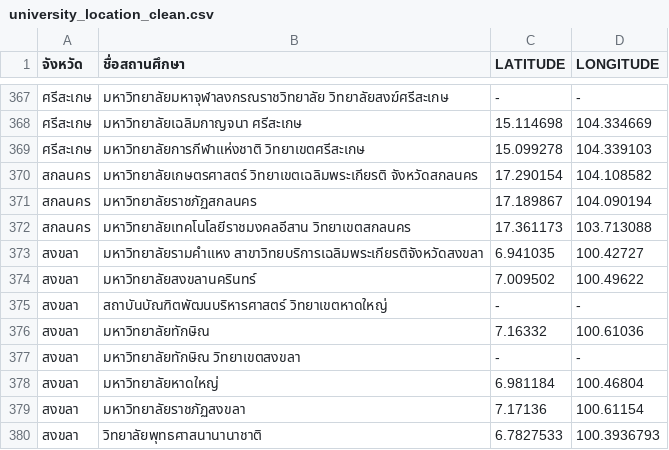
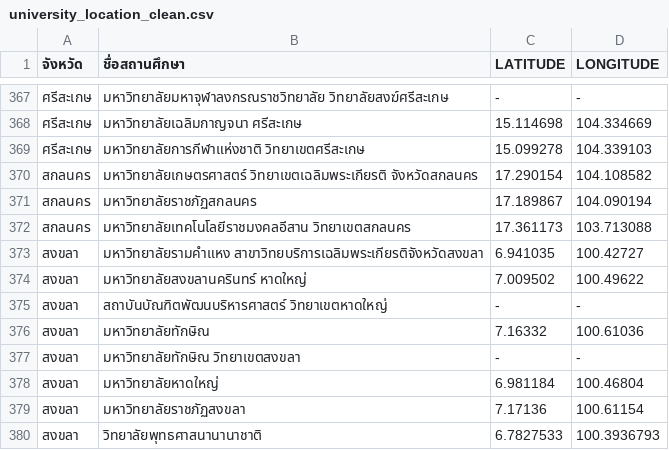
Before and after one commit to chbyKM/My_TCAS, a CSV file: data/assets/university_location_clean.csv, drawn as a sheet; only a part is shown, gaps mark what is left out.

```diff
--- a/data/assets/university_location_clean.csv
+++ b/data/assets/university_location_clean.csv
@@ -373,3 +373,3 @@
 สงขลา,มหาวิทยาลัยรามคำแหง สาขาวิทยบริการเฉลิมพระเกียรติจังหวัดสงขลา,6.941035,100.42727
-สงขลา,มหาวิทยาลัยสงขลานครินทร์,7.009502,100.49622
+สงขลา,มหาวิทยาลัยสงขลานครินทร์ หาดใหญ่,7.009502,100.49622
 สงขลา,สถาบันบัณฑิตพัฒนบริหารศาสตร์ วิทยาเขตหาดใหญ่, -, -
```
Also changed, not shown: 1 other file.
